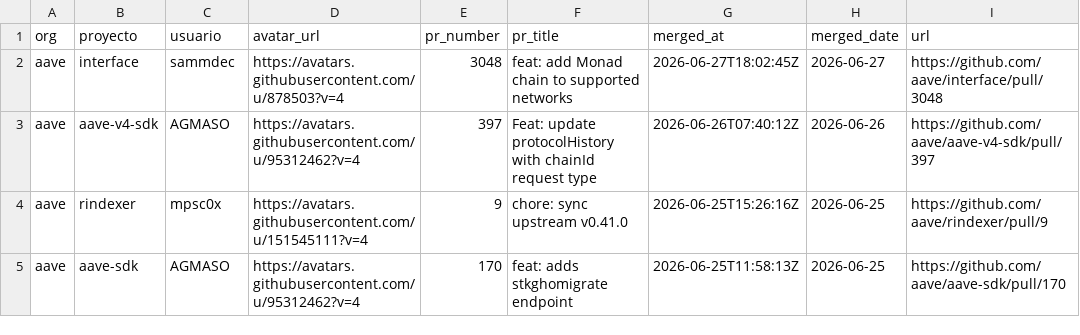
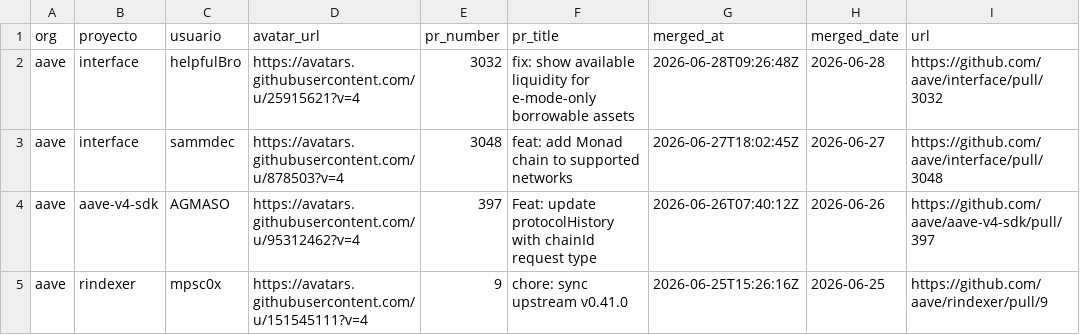
Before and after one commit to alerodriargui/proof-of-contribution, a CSV file: data/aave_merged_prs.csv, drawn as a sheet; only a part is shown; the shorter side is filled out with more unchanged rows; the diff names each change by its address in the sheet, - before the commit and + after, or states it on an @@ line.

```diff
--- a/data/aave_merged_prs.csv
+++ b/data/aave_merged_prs.csv
+row 2: aave | interface | helpfulBro | https://avatars.githubusercontent.com/u/25915621?v=4 | 3032 | fix: show available liquidity for e-mode-only borrowable assets | 2026-06-28T09:26:48Z | 2026-06-28 | https://github.com/aave/interface/pull/3032
```
Also changed, not shown: 29 other files.
